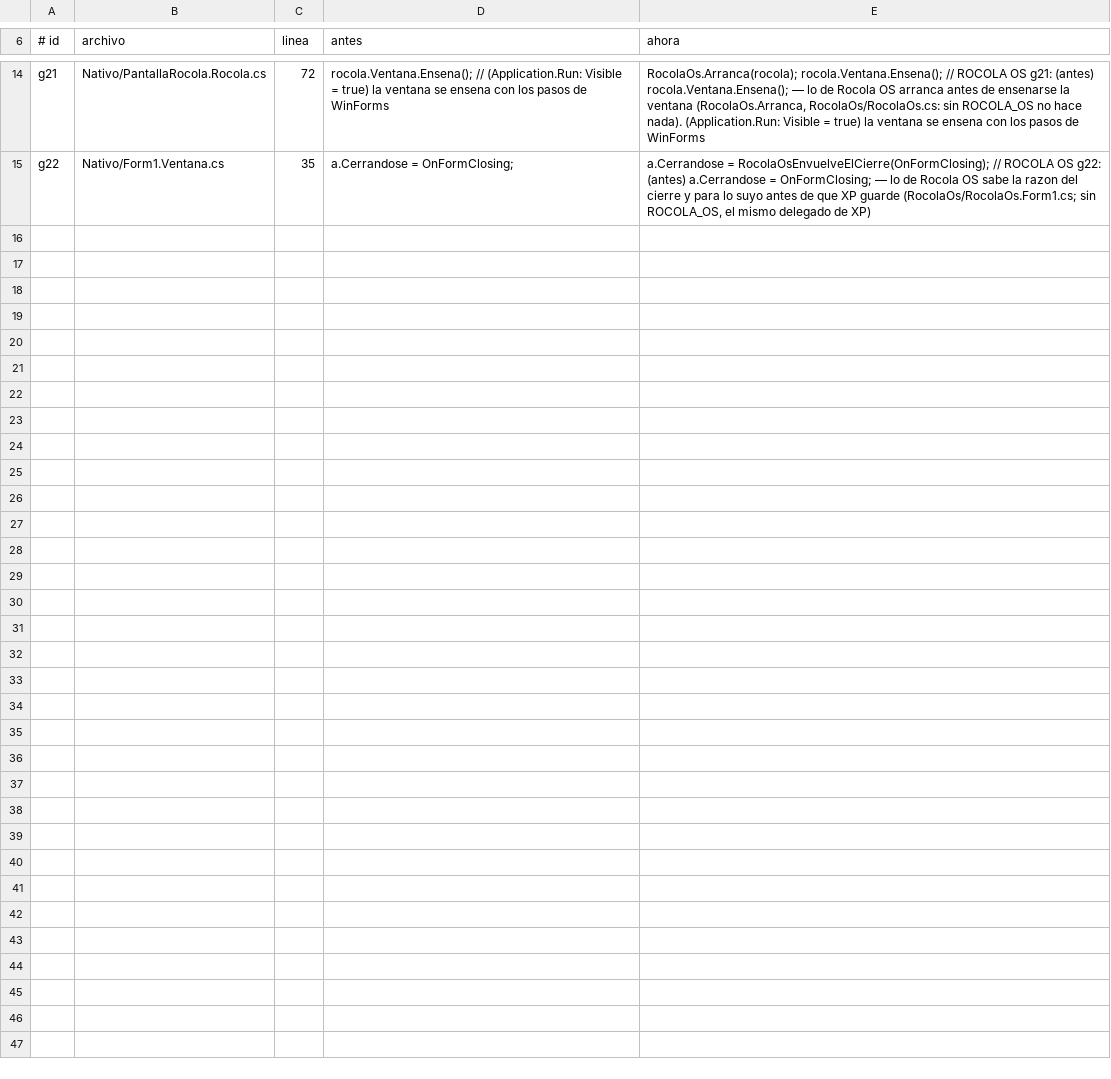
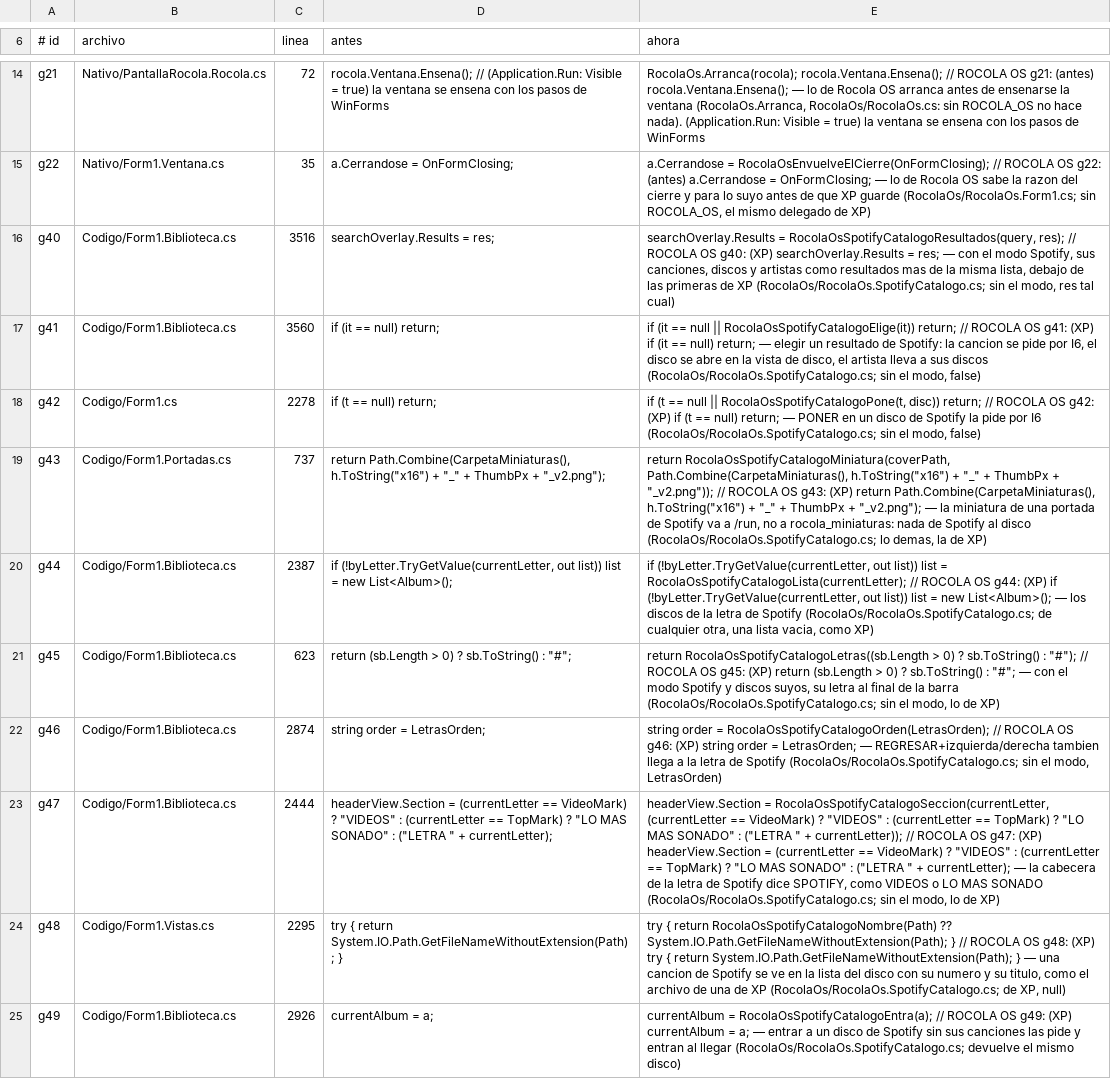
Before and after one commit to Chomp-wq/Rocola, a TSV file: sistema/rocola/Xp/RocolaOs/GANCHOS.tsv, drawn as a sheet; only a part is shown, gaps mark what is left out; the diff names each change by its address in the sheet, - before the commit and + after, or states it on an @@ line.

```diff
--- a/sistema/rocola/Xp/RocolaOs/GANCHOS.tsv
+++ b/sistema/rocola/Xp/RocolaOs/GANCHOS.tsv
+row 16: g40 | Codigo/Form1.Biblioteca.cs | 3516 | searchOverlay.Results = res; | searchOverlay.Results = RocolaOsSpotifyCatalogoResultados(query, res); // ROCOLA OS g40: (XP) searchOverlay.Results = res; — con el modo Spotify, sus canciones, discos y artistas como resultados mas de la misma lista, debajo de las primeras de XP (RocolaOs/RocolaOs.SpotifyCatalogo.cs; sin el modo, res tal cual)
+row 17: g41 | Codigo/Form1.Biblioteca.cs | 3560 | if (it == null) return; | if (it == null || RocolaOsSpotifyCatalogoElige(it)) return; // ROCOLA OS g41: (XP) if (it == null) return; — elegir un resultado de Spotify: la cancion se pide por I6, el disco se abre en la vista de disco, el artista lleva a sus discos (RocolaOs/RocolaOs.SpotifyCatalogo.cs; sin el modo, false)
+row 18: g42 | Codigo/Form1.cs | 2278 | if (t == null) return; | if (t == null || RocolaOsSpotifyCatalogoPone(t, disc)) return; // ROCOLA OS g42: (XP) if (t == null) return; — PONER en un disco de Spotify la pide por I6 (RocolaOs/RocolaOs.SpotifyCatalogo.cs; sin el modo, false)
+row 19: g43 | Codigo/Form1.Portadas.cs | 737 | return Path.Combine(CarpetaMiniaturas(), h.ToString("x16") + "_" + ThumbPx + "_v2.png"); | return RocolaOsSpotifyCatalogoMiniatura(coverPath, Path.Combine(CarpetaMiniaturas(), h.ToString("x16") + "_" + ThumbPx + "_v2.png")); // ROCOLA OS g43: (XP) return Path.Combine(CarpetaMiniaturas(), h.ToString("x16") + "_" + ThumbPx + "_v2.png"); — la miniatura de una portada de Spotify va a /run, no a rocola_miniaturas: nada de Spotify al disco (RocolaOs/RocolaOs.SpotifyCatalogo.cs; lo demas, la de XP)
+row 20: g44 | Codigo/Form1.Biblioteca.cs | 2387 | if (!byLetter.TryGetValue(currentLetter, out list)) list = new List<Album>(); | if (!byLetter.TryGetValue(currentLetter, out list)) list = RocolaOsSpotifyCatalogoLista(currentLetter); // ROCOLA OS g44: (XP) if (!byLetter.TryGetValue(currentLetter, out list)) list = new List<Album>(); — los discos de la letra de Spotify (RocolaOs/RocolaOs.SpotifyCatalogo.cs; de cualquier otra, una lista vacia, como XP)
+row 21: g45 | Codigo/Form1.Biblioteca.cs | 623 | return (sb.Length > 0) ? sb.ToString() : "#"; | return RocolaOsSpotifyCatalogoLetras((sb.Length > 0) ? sb.ToString() : "#"); // ROCOLA OS g45: (XP) return (sb.Length > 0) ? sb.ToString() : "#"; — con el modo Spotify y discos suyos, su letra al final de la barra (RocolaOs/RocolaOs.SpotifyCatalogo.cs; sin el modo, lo de XP)
+row 22: g46 | Codigo/Form1.Biblioteca.cs | 2874 | string order = LetrasOrden; | string order = RocolaOsSpotifyCatalogoOrden(LetrasOrden); // ROCOLA OS g46: (XP) string order = LetrasOrden; — REGRESAR+izquierda/derecha tambien llega a la letra de Spotify (RocolaOs/RocolaOs.SpotifyCatalogo.cs; sin el modo, LetrasOrden)
+row 23: g47 | Codigo/Form1.Biblioteca.cs | 2444 | headerView.Section = (currentLetter == VideoMark) ? "VIDEOS" : (currentLetter == TopMark) ? "LO MAS SONADO" : ("LETRA " + currentLetter); | headerView.Section = RocolaOsSpotifyCatalogoSeccion(currentLetter, (currentLetter == VideoMark) ? "VIDEOS" : (currentLetter == TopMark) ? "LO MAS SONADO" : ("LETRA " + currentLetter)); // ROCOLA OS g47: (XP) headerView.Section = (currentLetter == VideoMark) ? "VIDEOS" : (currentLetter == TopMark) ? "LO MAS SONADO" : ("LETRA " + currentLetter); — la cabecera de la letra de Spotify dice SPOTIFY, como VIDEOS o LO MAS SONADO (RocolaOs/RocolaOs.SpotifyCatalogo.cs; sin el modo, lo de XP)
+row 24: g48 | Codigo/Form1.Vistas.cs | 2295 | try { return System.IO.Path.GetFileNameWithoutExtension(Path); } | try { return RocolaOsSpotifyCatalogoNombre(Path) ?? System.IO.Path.GetFileNameWithoutExtension(Path); } // ROCOLA OS g48: (XP) try { return System.IO.Path.GetFileNameWithoutExtension(Path); } — una cancion de Spotify se ve en la lista del disco con su numero y su titulo, como el archivo de una de XP (RocolaOs/RocolaOs.SpotifyCatalogo.cs; de XP, null)
+row 25: g49 | Codigo/Form1.Biblioteca.cs | 2926 | currentAlbum = a; | currentAlbum = RocolaOsSpotifyCatalogoEntra(a); // ROCOLA OS g49: (XP) currentAlbum = a; — entrar a un disco de Spotify sin sus canciones las pide y entran al llegar (RocolaOs/RocolaOs.SpotifyCatalogo.cs; devuelve el mismo disco)
```
Also changed, not shown: 7 other files.
